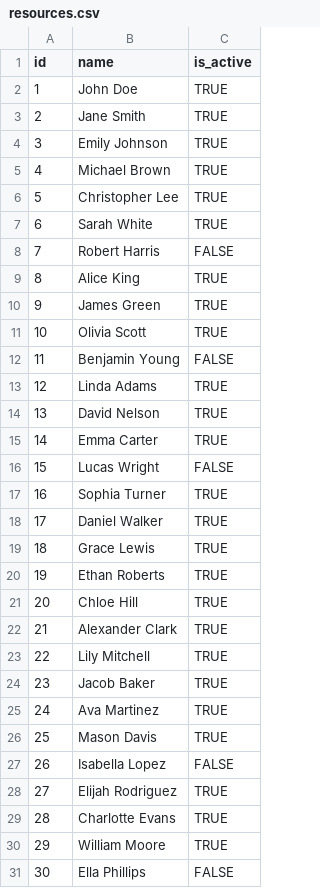
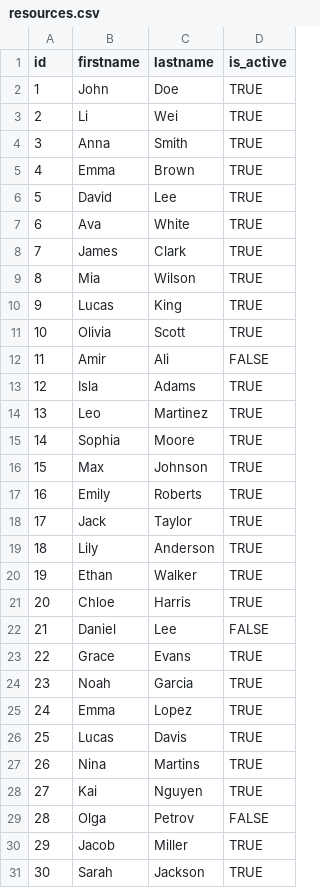
Before and after one commit to itd-hun/onboard-clarity-data-insert, a CSV file: src/main/resources/csv/resources.csv, drawn as a sheet; removed rows and columns are numbered as before the commit, all else as after; the diff names each change by its address in the sheet, - before the commit and + after, or states it on an @@ line.

Commit message:
Added method to generate Resource XML

```diff
--- a/src/main/resources/csv/resources.csv
+++ b/src/main/resources/csv/resources.csv
-column B (name), rows 2-31: John Doe | Jane Smith | Emily Johnson | Michael Brown | Christopher Lee | Sarah White | Robert Harris | Alice King | James Green | Olivia Scott | Benjamin Young | Linda Adams | David Nelson | Emma Carter | Lucas Wright | Sophia Turner | Daniel Walker | Grace Lewis | Ethan Roberts | Chloe Hill | Alexander Clark | Lily Mitchell | Jacob Baker | Ava Martinez | Mason Davis | Isabella Lopez | Elijah Rodriguez | Charlotte Evans | William Moore | Ella Phillips
+column B (firstname), rows 2-31: John | Li | Anna | Emma | David | Ava | James | Mia | Lucas | Olivia | Amir | Isla | Leo | Sophia | Max | Emily | Jack | Lily | Ethan | Chloe | Daniel | Grace | Noah | Emma | Lucas | Nina | Kai | Olga | Jacob | Sarah
+column C (lastname), rows 2-31: Doe | Wei | Smith | Brown | Lee | White | Clark | Wilson | King | Scott | Ali | Adams | Martinez | Moore | Johnson | Roberts | Taylor | Anderson | Walker | Harris | Lee | Evans | Garcia | Lopez | Davis | Martins | Nguyen | Petrov | Miller | Jackson
-D8 (is_active): FALSE
+D8 (is_active): TRUE
-D16 (is_active): FALSE
+D16 (is_active): TRUE
-D22 (is_active): TRUE
+D22 (is_active): FALSE
-D27 (is_active): FALSE
+D27 (is_active): TRUE
-D29 (is_active): TRUE
+D29 (is_active): FALSE
-D31 (is_active): FALSE
+D31 (is_active): TRUE
```
Also changed, not shown: 2 other files.
